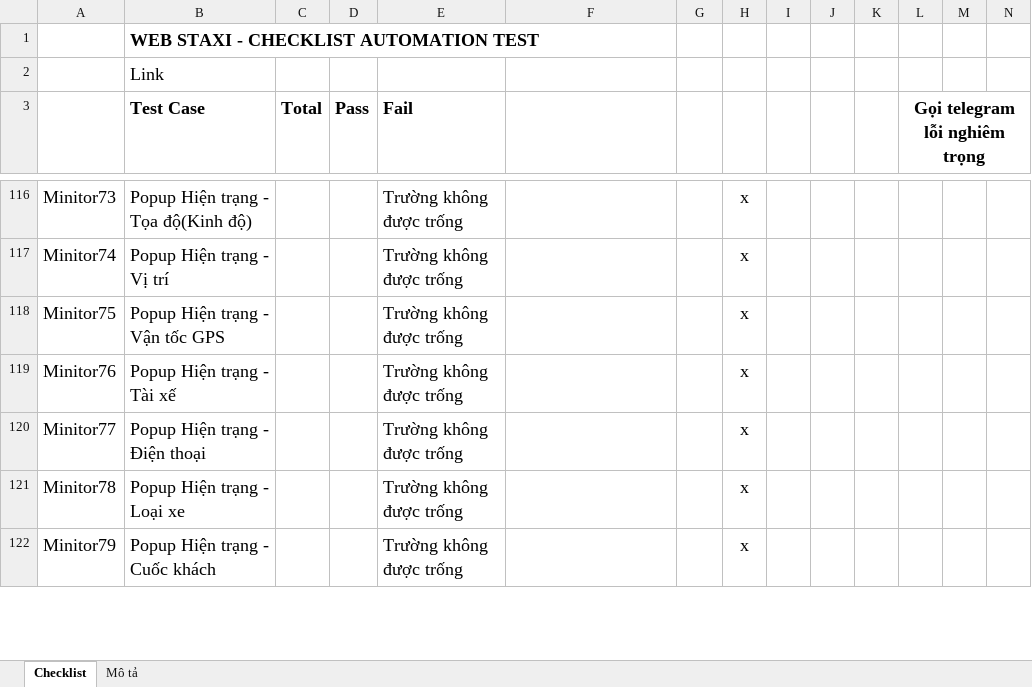
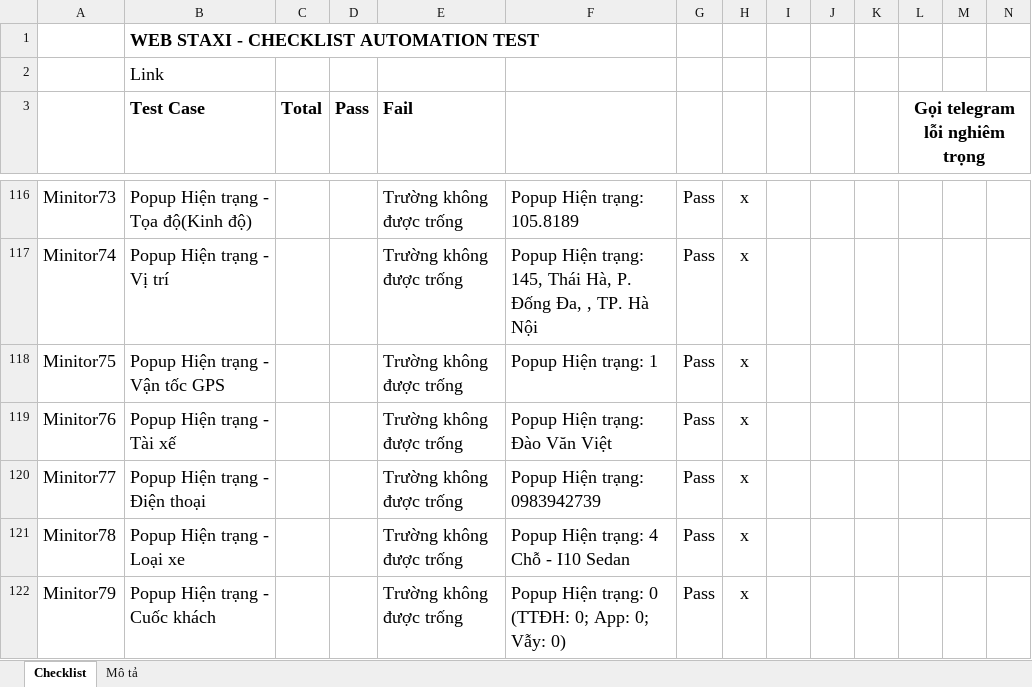
Before and after one commit to truongvck3313/staxi, an Excel workbook: TAXI_ChecklistForAutoTestSTAXI.xlsx, sheet Checklist, drawn as a sheet; only a part is shown, gaps mark what is left out; values as stored, in another font and other column widths than the file's, no borders; charts and pictures and conditional formats not drawn; the diff covers the shown part only; the diff names each change by its address in the sheet, - before the commit and + after, or states it on an @@ line.

```diff
--- a/TAXI_ChecklistForAutoTestSTAXI.xlsx (sheet Checklist)
+++ b/TAXI_ChecklistForAutoTestSTAXI.xlsx (sheet Checklist)
-F116: (empty)
+F116: Popup Hiện trạng: 105.8189
-G116:G122: (empty)
+G116:G122: Pass
-F117: (empty)
+F117: Popup Hiện trạng: 145, Thái Hà, P. Đống Đa, , TP. Hà Nội
-F118: (empty)
+F118: Popup Hiện trạng: 1
-F119: (empty)
+F119: Popup Hiện trạng: Đào Văn Việt
-F120: (empty)
+F120: Popup Hiện trạng: 0983942739
-F121: (empty)
+F121: Popup Hiện trạng: 4 Chỗ - I10 Sedan
-F122: (empty)
+F122: Popup Hiện trạng: 0 (TTĐH: 0; App: 0; Vẫy: 0)
```
Also changed, not shown: 1143 edited cells elsewhere in this sheet, 8 other files.
